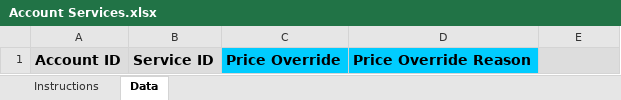
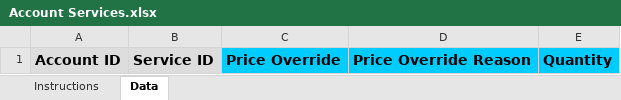
Before and after one commit to SonarSoftwareInc/importer, an Excel workbook: templates/Account Services.xlsx, sheet Data, drawn as a sheet; values as stored, in another font and other column widths than the file's, no borders; the diff names each change by its address in the sheet, - before the commit and + after, or states it on an @@ line.

Commit message:
Allow quantity to be set on an account service import

```diff
--- a/templates/Account Services.xlsx (sheet Data)
+++ b/templates/Account Services.xlsx (sheet Data)
-E1: (empty)
+E1: Quantity
-E1 fill: #DDDDDD
+E1 fill: #00CCFF
```
Also changed, not shown: charts or pictures, 1 other file.
